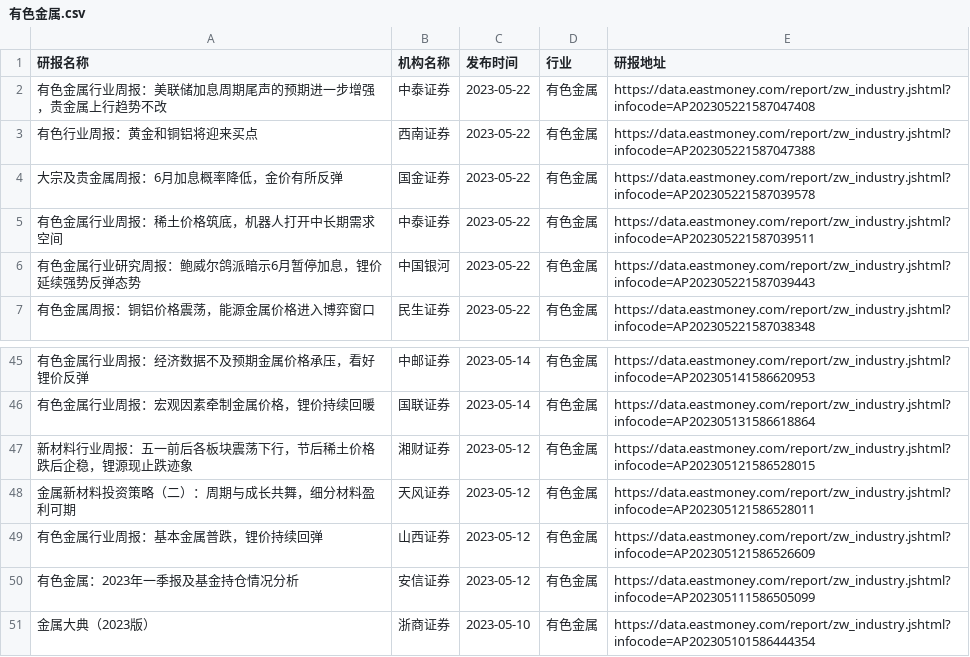
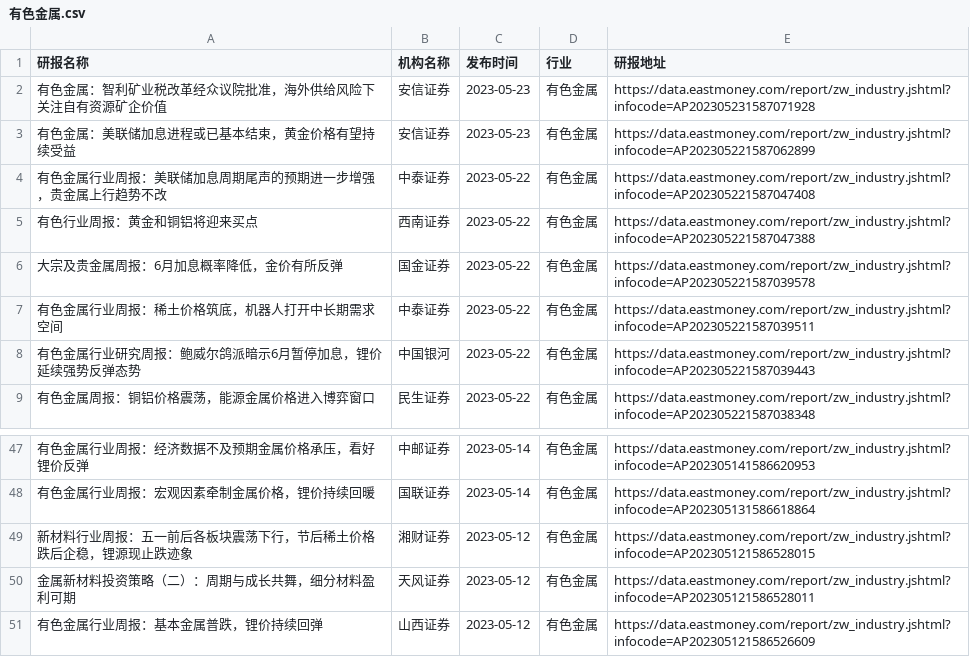
Before and after one commit to manymore13/eastmoney, a CSV file: gen/有色金属/有色金属.csv, drawn as a sheet; only a part is shown, gaps mark what is left out.

```diff
--- a/gen/有色金属/有色金属.csv
+++ b/gen/有色金属/有色金属.csv
@@ -1,2 +1,4 @@
 研报名称,机构名称,发布时间,行业,研报地址
+有色金属：智利矿业税改革经众议院批准，海外供给风险下关注自有资源矿企价值,安信证券,2023-05-23,有色金属,https://data.eastmoney.com/report/zw_industry.jshtml?infocode=AP202305231587071928
+有色金属：美联储加息进程或已基本结束，黄金价格有望持续受益,安信证券,2023-05-23,有色金属,https://data.eastmoney.com/report/zw_industry.jshtml?infocode=AP202305221587062899
 有色金属行业周报：美联储加息周期尾声的预期进一步增强，贵金属上行趋势不改,中泰证券,2023-05-22,有色金属,https://data.eastmoney.com/report/zw_industry.jshtml?infocode=AP202305221587047408
@@ -49,3 +51 @@
 有色金属行业周报：基本金属普跌，锂价持续回弹,山西证券,2023-05-12,有色金属,https://data.eastmoney.com/report/zw_industry.jshtml?infocode=AP202305121586526609
-有色金属：2023年一季报及基金持仓情况分析,安信证券,2023-05-12,有色金属,https://data.eastmoney.com/report/zw_industry.jshtml?infocode=AP202305111586505099
-金属大典（2023版）,浙商证券,2023-05-10,有色金属,https://data.eastmoney.com/report/zw_industry.jshtml?infocode=AP202305101586444354
```
Also changed, not shown: gen/全行业/全行业.csv, gen/小金属/小金属.csv, 27 other files.
